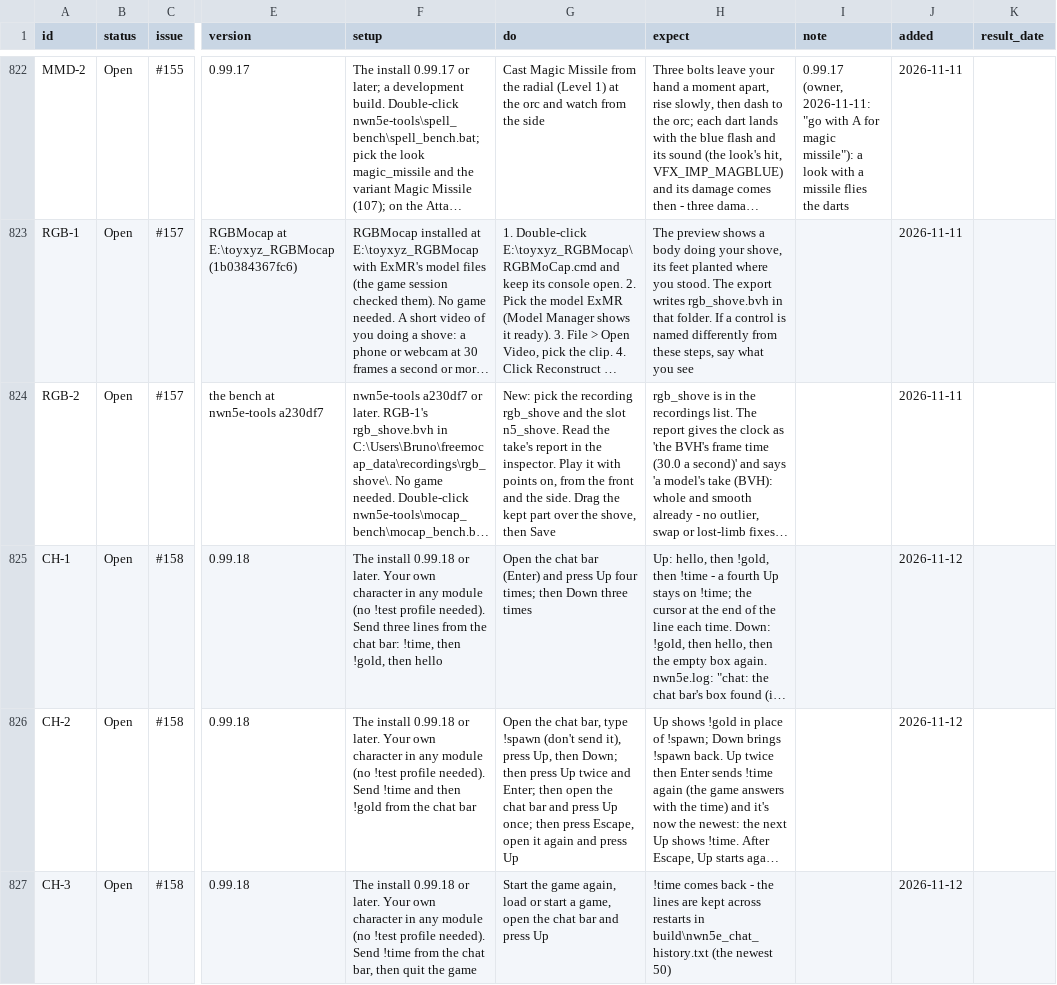
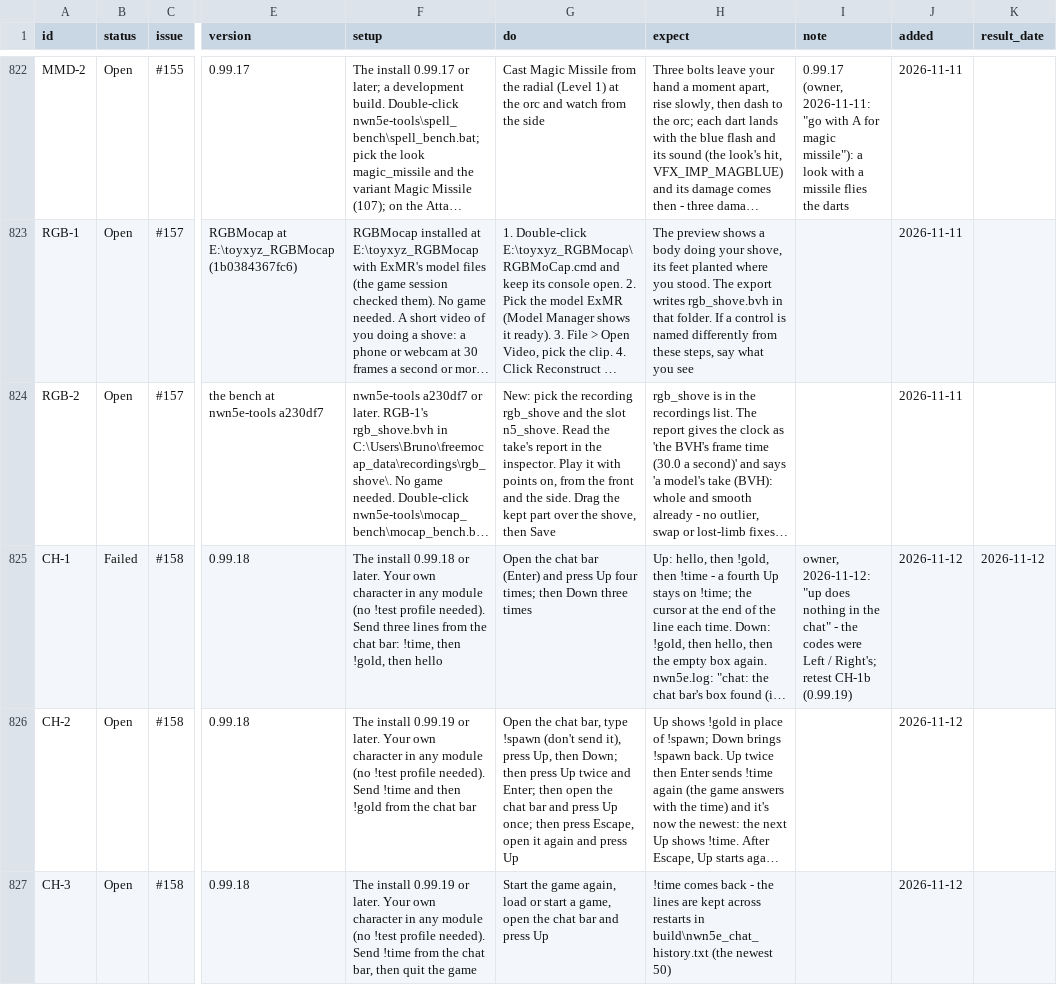
Before and after one commit to BrunoTCarreiro/nwn5e-ee, a CSV file: docs/tests.csv, drawn as a sheet; only a part is shown, gaps mark what is left out; long unchanged cells end in …; the diff covers the shown part only; the diff names each change by its address in the sheet, - before the commit and + after, or states it on an @@ line.

```diff
--- a/docs/tests.csv
+++ b/docs/tests.csv
-B825 (status): Open
+B825 (status): Failed
-I825 (note): (empty)
+I825 (note): owner, 2026-11-12: "up does nothing in the chat" - the codes were Left / Right's; retest CH-1b (0.99.19)
-K825 (result_date): (empty)
+K825 (result_date): 2026-11-12
-F826 (setup): The install 0.99.18 or later.…
+F826 (setup): The install 0.99.19 or later.…
-F827 (setup): The install 0.99.18 or later.…
+F827 (setup): The install 0.99.19 or later.…
```
Also changed, not shown: 1 added row and 1 edited cell elsewhere in this file.
